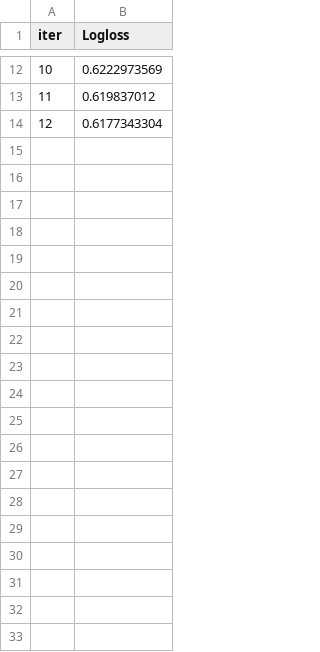
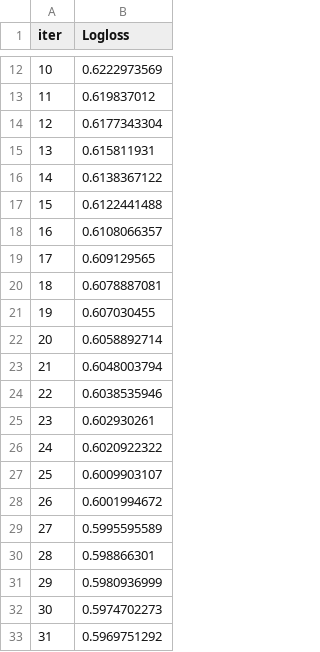
Before and after one commit to mindartyr/iRnWs, a TSV file: search_backend/learn_error.tsv, drawn as a sheet; only a part is shown, gaps mark what is left out; the diff covers the shown part only; the diff names each change by its address in the sheet, - before the commit and + after, or states it on an @@ line.

```diff
--- a/search_backend/learn_error.tsv
+++ b/search_backend/learn_error.tsv
+row 15: 13 | 0.615811931
+row 16: 14 | 0.6138367122
+row 17: 15 | 0.6122441488
+row 18: 16 | 0.6108066357
+row 19: 17 | 0.609129565
+row 20: 18 | 0.6078887081
+row 21: 19 | 0.607030455
+row 22: 20 | 0.6058892714
+row 23: 21 | 0.6048003794
+row 24: 22 | 0.6038535946
+row 25: 23 | 0.602930261
+row 26: 24 | 0.6020922322
+row 27: 25 | 0.6009903107
+row 28: 26 | 0.6001994672
+row 29: 27 | 0.5995595589
+row 30: 28 | 0.598866301
+row 31: 29 | 0.5980936999
+row 32: 30 | 0.5974702273
+row 33: 31 | 0.5969751292
```
Also changed, not shown: 18 added rows elsewhere in this file, search_backend/test_error.tsv, 9 other files.
